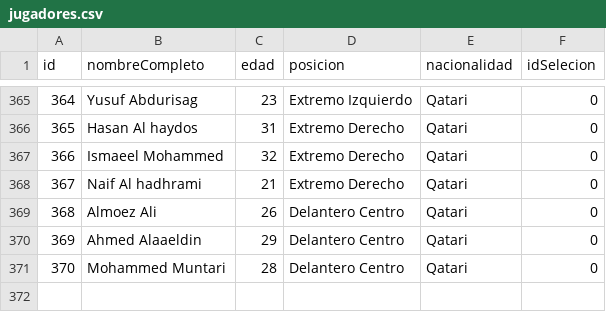
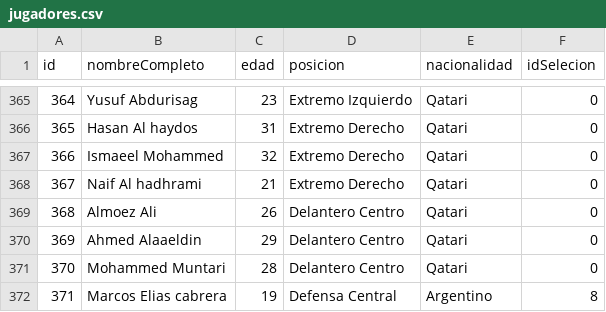
Before and after one commit to Marcos-E-cabrera/TP-Laboratorio-1, a CSV file: TP-[3]/jugadores.csv, drawn as a sheet; only a part is shown, gaps mark what is left out; the diff covers the shown part only; the diff names each change by its address in the sheet, - before the commit and + after, or states it on an @@ line.

```diff
--- a/TP-[3]/jugadores.csv
+++ b/TP-[3]/jugadores.csv
+row 372: 371 | Marcos Elias cabrera | 19 | Defensa Central | Argentino | 8
```
Also changed, not shown: 22 edited cells and row numbers in column A elsewhere in this file, TP-[3]/selecciones.csv, 15 other files.
